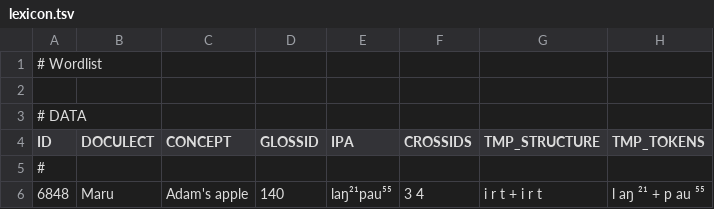
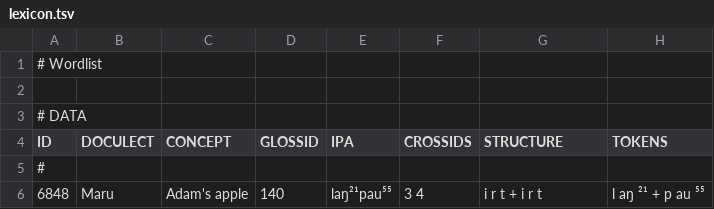
Before and after one commit to knightss27/capr, a TSV file: server/lexicon.tsv, drawn as a sheet; only a part is shown.

```diff
--- a/server/lexicon.tsv
+++ b/server/lexicon.tsv
@@ -3,3 +3,3 @@
 # DATA
-ID	DOCULECT	CONCEPT	GLOSSID	IPA	CROSSIDS	TMP_STRUCTURE	TMP_TOKENS
+ID	DOCULECT	CONCEPT	GLOSSID	IPA	CROSSIDS	STRUCTURE	TOKENS
 #
```
Also changed, not shown: 4 other files.
